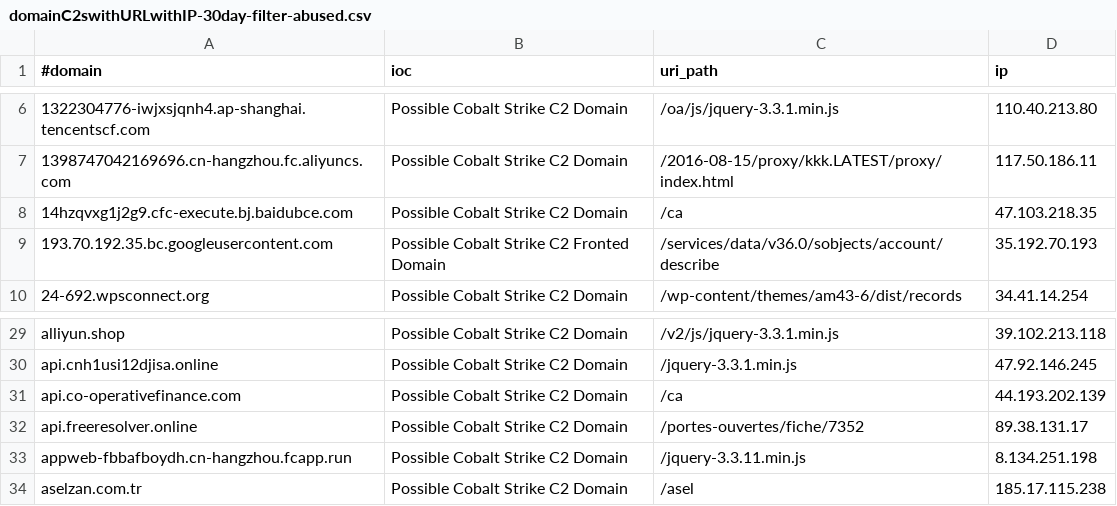
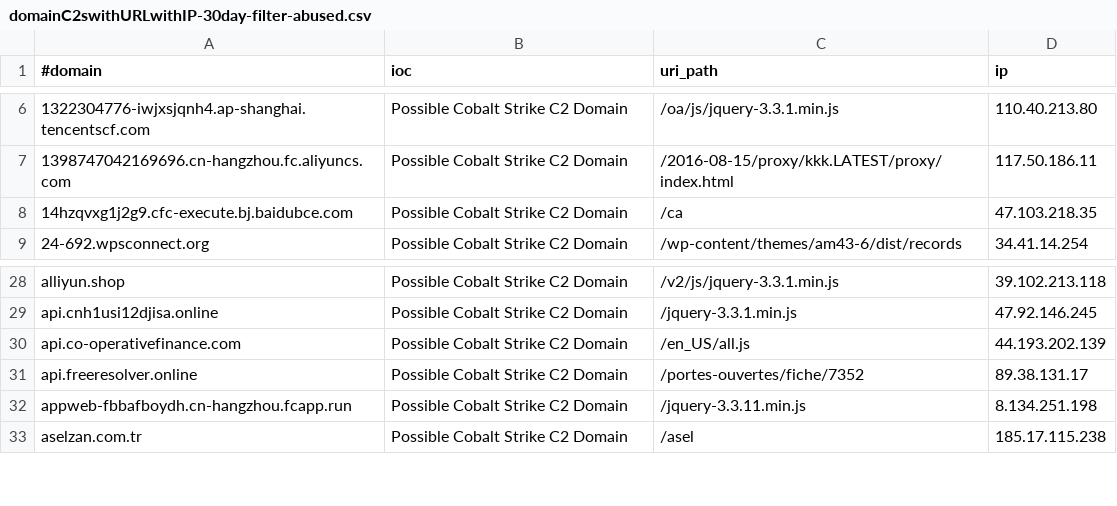
Before and after one commit to VictorCuralea/public-threat-intel-feeds, a CSV file: rawdata/c2intelfeeds/domainC2swithURLwithIP-30day-filter-abused.csv, drawn as a sheet; only a part is shown, gaps mark what is left out.

Commit message:
automated data update, cron

```diff
--- a/rawdata/c2intelfeeds/domainC2swithURLwithIP-30day-filter-abused.csv
+++ b/rawdata/c2intelfeeds/domainC2swithURLwithIP-30day-filter-abused.csv
@@ -8,3 +8,2 @@
 14hzqvxg1j2g9.cfc-execute.bj.baidubce.com,Possible Cobalt Strike C2 Domain,/ca,47.103.218.35
-193.70.192.35.bc.googleusercontent.com,Possible Cobalt Strike C2 Fronted Domain,/services/data/v36.0/sobjects/account/describe,35.192.70.193
 24-692.wpsconnect.org,Possible Cobalt Strike C2 Domain,/wp-content/themes/am43-6/dist/records,34.41.14.254
@@ -30,3 +29,3 @@ alliyun.shop,Possible Cobalt Strike C2 Domain,/v2/js/jquery-3.3.1.min.js,39.102.
 api.cnh1usi12djisa.online,Possible Cobalt Strike C2 Domain,/jquery-3.3.1.min.js,47.92.146.245
-api.co-operativefinance.com,Possible Cobalt Strike C2 Domain,/ca,44.193.202.139
+api.co-operativefinance.com,Possible Cobalt Strike C2 Domain,/en_US/all.js,44.193.202.139
 api.freeresolver.online,Possible Cobalt Strike C2 Domain,/portes-ouvertes/fiche/7352,89.38.131.17
```
Also changed, not shown: rawdata/c2intelfeeds/IPC2s-30day.csv, rawdata/c2intelfeeds/domainC2s-30day-filter-abused.csv, 42 other files.
